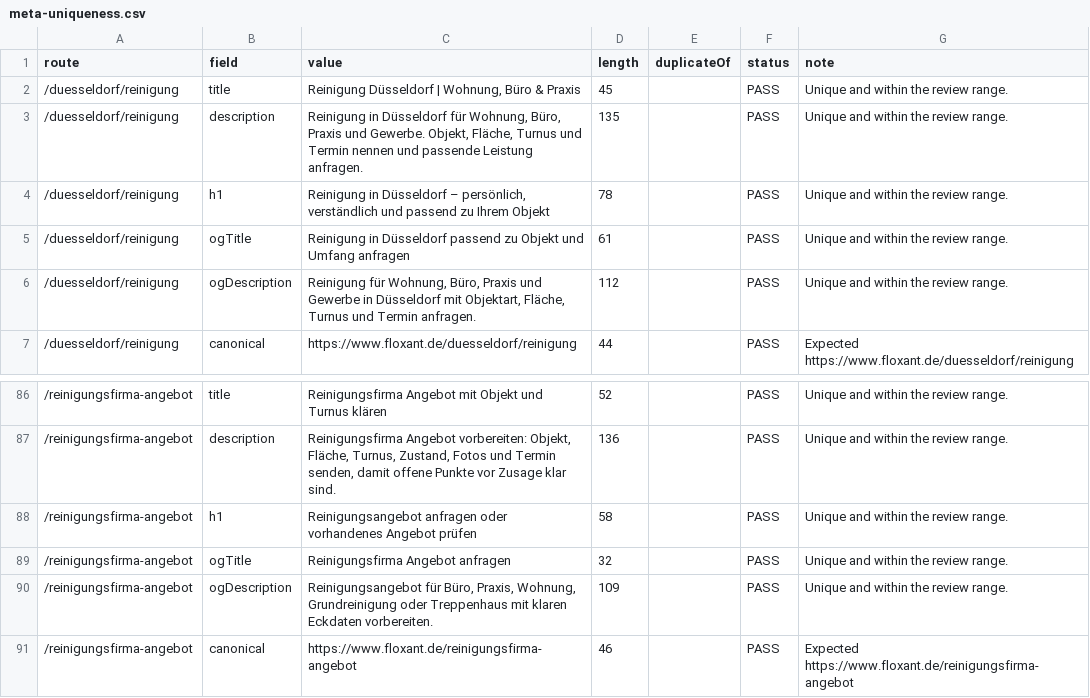
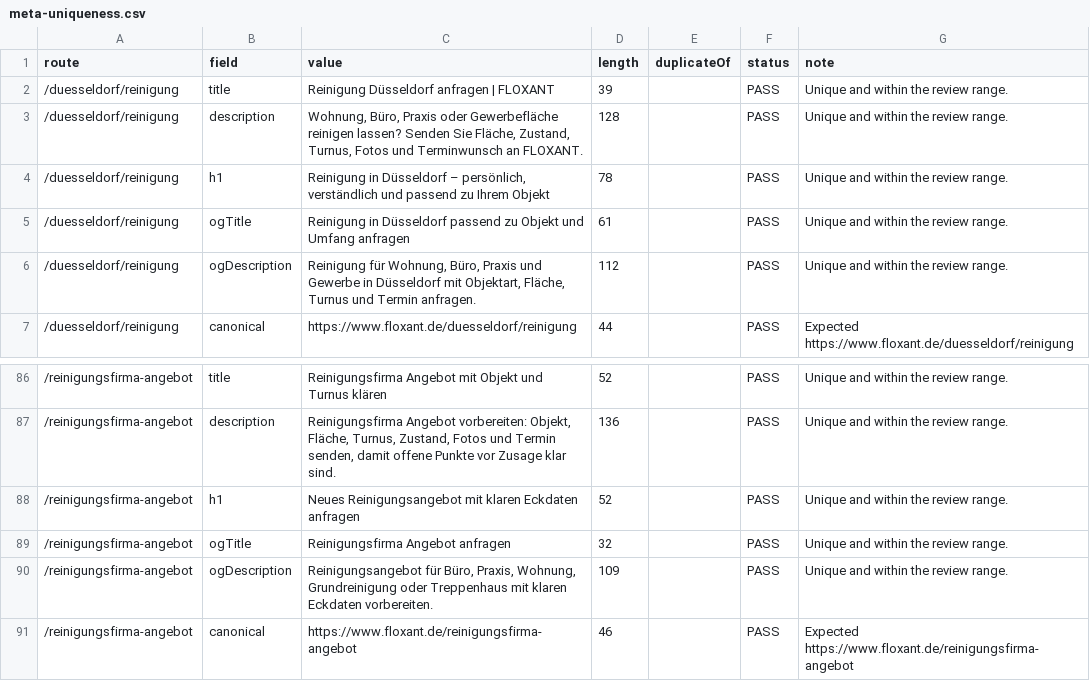
Before and after one commit to Saob1996/floxant, a CSV file: artifacts/meta-uniqueness.csv, drawn as a sheet; only a part is shown, gaps mark what is left out.

```diff
--- a/artifacts/meta-uniqueness.csv
+++ b/artifacts/meta-uniqueness.csv
@@ -1,4 +1,4 @@
 route,field,value,length,duplicateOf,status,note
-/duesseldorf/reinigung,title,"Reinigung Düsseldorf | Wohnung, Büro & Praxis",45,,PASS,Unique and within the review range.
-/duesseldorf/reinigung,description,"Reinigung in Düsseldorf für Wohnung, Büro, Praxis und Gewerbe. Objekt, Fläche, Turnus und Termin nennen und passende Leistung anfragen.",135,,PASS,Unique and within the review range.
+/duesseldorf/reinigung,title,Reinigung Düsseldorf anfragen | FLOXANT,39,,PASS,Unique and within the review range.
+/duesseldorf/reinigung,description,"Wohnung, Büro, Praxis oder Gewerbefläche reinigen lassen? Senden Sie Fläche, Zustand, Turnus, Fotos und Terminwunsch an FLOXANT.",128,,PASS,Unique and within the review range.
 /duesseldorf/reinigung,h1,"Reinigung in Düsseldorf – persönlich, verständlich und passend zu Ihrem Objekt",78,,PASS,Unique and within the review range.
@@ -87,3 +87,3 @@ route,field,value,length,duplicateOf,status,note
 /reinigungsfirma-angebot,description,"Reinigungsfirma Angebot vorbereiten: Objekt, Fläche, Turnus, Zustand, Fotos und Termin senden, damit offene Punkte vor Zusage klar sind.",136,,PASS,Unique and within the review range.
-/reinigungsfirma-angebot,h1,Reinigungsangebot anfragen oder vorhandenes Angebot prüfen,58,,PASS,Unique and within the review range.
+/reinigungsfirma-angebot,h1,Neues Reinigungsangebot mit klaren Eckdaten anfragen,52,,PASS,Unique and within the review range.
 /reinigungsfirma-angebot,ogTitle,Reinigungsfirma Angebot anfragen,32,,PASS,Unique and within the review range.
```
Also changed, not shown: artifacts/internal-link-opportunities.csv, artifacts/page-intent-alignment.csv, 2 other files.
